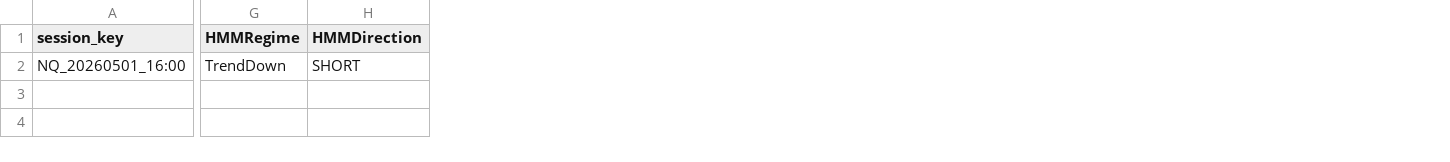
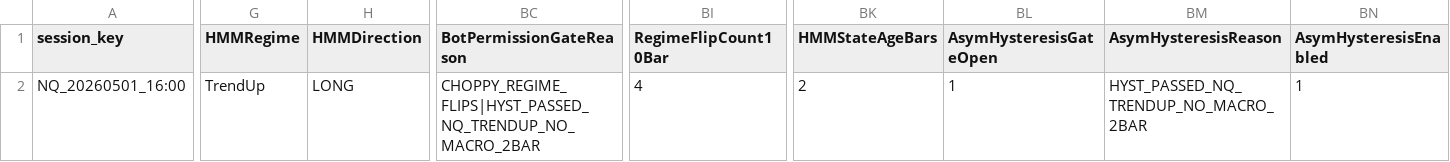
Before and after one commit to DailyLectio/hmm-regime-matrix-models, a CSV file: NT8_Regimes/V3D/NQ_RegimeMatrix_Latest.csv, drawn as a sheet; only a part is shown, gaps mark what is left out; the diff covers the shown part only; the diff names each change by its address in the sheet, - before the commit and + after, or states it on an @@ line.

Commit message:
Automated HMM Regime Matrix backup 2026-05-03 13:10:59

```diff
--- a/NT8_Regimes/V3D/NQ_RegimeMatrix_Latest.csv
+++ b/NT8_Regimes/V3D/NQ_RegimeMatrix_Latest.csv
+column BC (BotPermissionGateReason), row 2: CHOPPY_REGIME_FLIPS|HYST_PASSED_NQ_TRENDUP_NO_MACRO_2BAR
+column BI (RegimeFlipCount10Bar), row 2: 4
+column BK (HMMStateAgeBars), row 2: 2
+column BL (AsymHysteresisGateOpen), row 2: 1
+column BM (AsymHysteresisReason), row 2: HYST_PASSED_NQ_TRENDUP_NO_MACRO_2BAR
+column BN (AsymHysteresisEnabled), row 2: 1
-G2 (HMMRegime): TrendDown
+G2 (HMMRegime): TrendUp
-H2 (HMMDirection): SHORT
+H2 (HMMDirection): LONG
```
Also changed, not shown: 15 edited cells elsewhere in this file, NT8_Regimes/UNIFIED/AllModels_TradeLog_ALL.csv, NT8_Regimes/V3D/History/V3D_TradeLog_ALL.csv, 14 other files.
